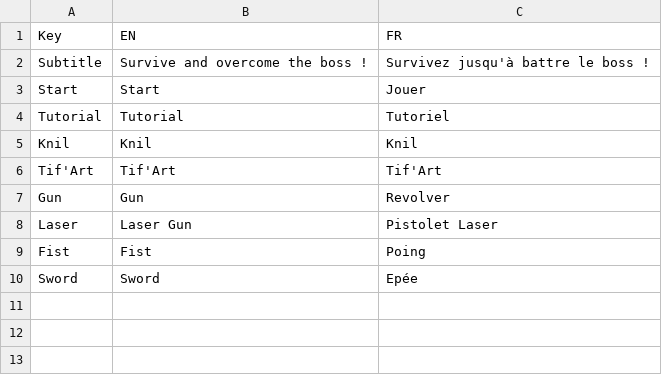
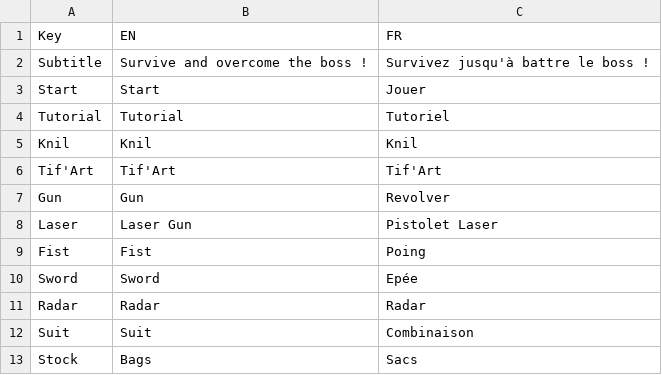
Before and after one commit to XavierClavel/SpaceSurvivorOrbital, a CSV file: Assets/Data/Localization/Main.csv, drawn as a sheet.

```diff
--- a/Assets/Data/Localization/Main.csv
+++ b/Assets/Data/Localization/Main.csv
@@ -10 +10,4 @@ Fist;Fist;Poing
 Sword;Sword;Epée
+Radar;Radar;Radar
+Suit;Suit;Combinaison
+Stock;Bags;Sacs
```
Also changed, not shown: 7 other files.
